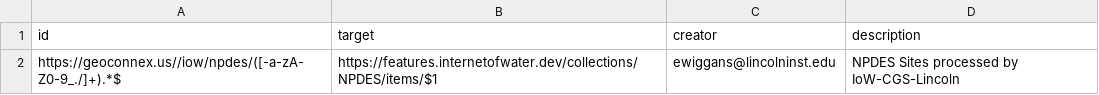
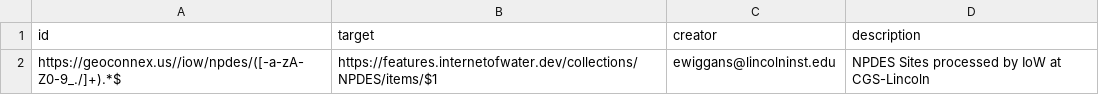
Before and after one commit to internetofwater/pids.geoconnex.us, a CSV file: build/namespaces/iow/npdes/npdes.csv, drawn as a sheet.

```diff
--- a/build/namespaces/iow/npdes/npdes.csv
+++ b/build/namespaces/iow/npdes/npdes.csv
@@ -1,2 +1,2 @@
 id,target,creator,description
-https://geoconnex.us//iow/npdes/([-a-zA-Z0-9_./]+).*$, https://features.internetofwater.dev/collections/NPDES/items/$1, ewiggans@lincolninst.edu, NPDES Sites processed by IoW-CGS-Lincoln
+https://geoconnex.us//iow/npdes/([-a-zA-Z0-9_./]+).*$, https://features.internetofwater.dev/collections/NPDES/items/$1, ewiggans@lincolninst.edu, NPDES Sites processed by IoW at CGS-Lincoln
```
Also changed, not shown: 1 other file.
